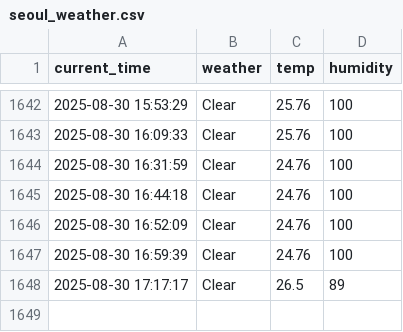
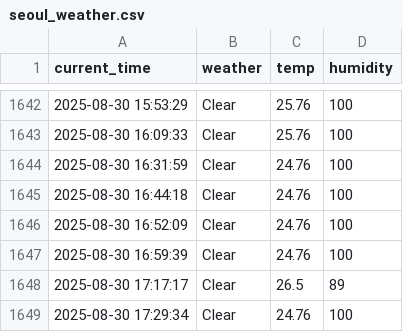
Before and after one commit to Heoboss/weather, a CSV file: seoul_weather.csv, drawn as a sheet; only a part is shown, gaps mark what is left out.

```diff
--- a/seoul_weather.csv
+++ b/seoul_weather.csv
@@ -1648 +1648,2 @@ current_time,weather,temp,humidity
 2025-08-30 17:17:17,Clear,26.5,89
+2025-08-30 17:29:34,Clear,24.76,100
```
